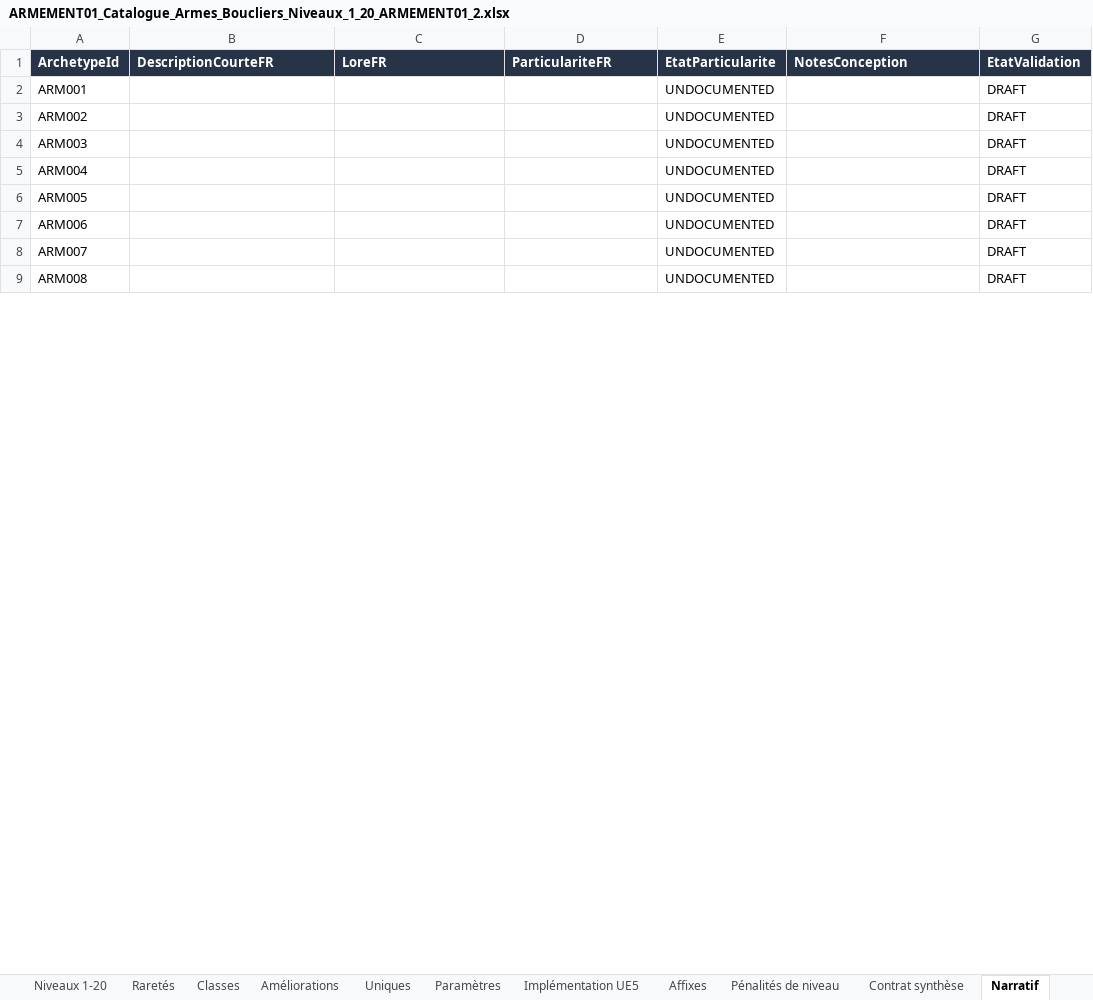
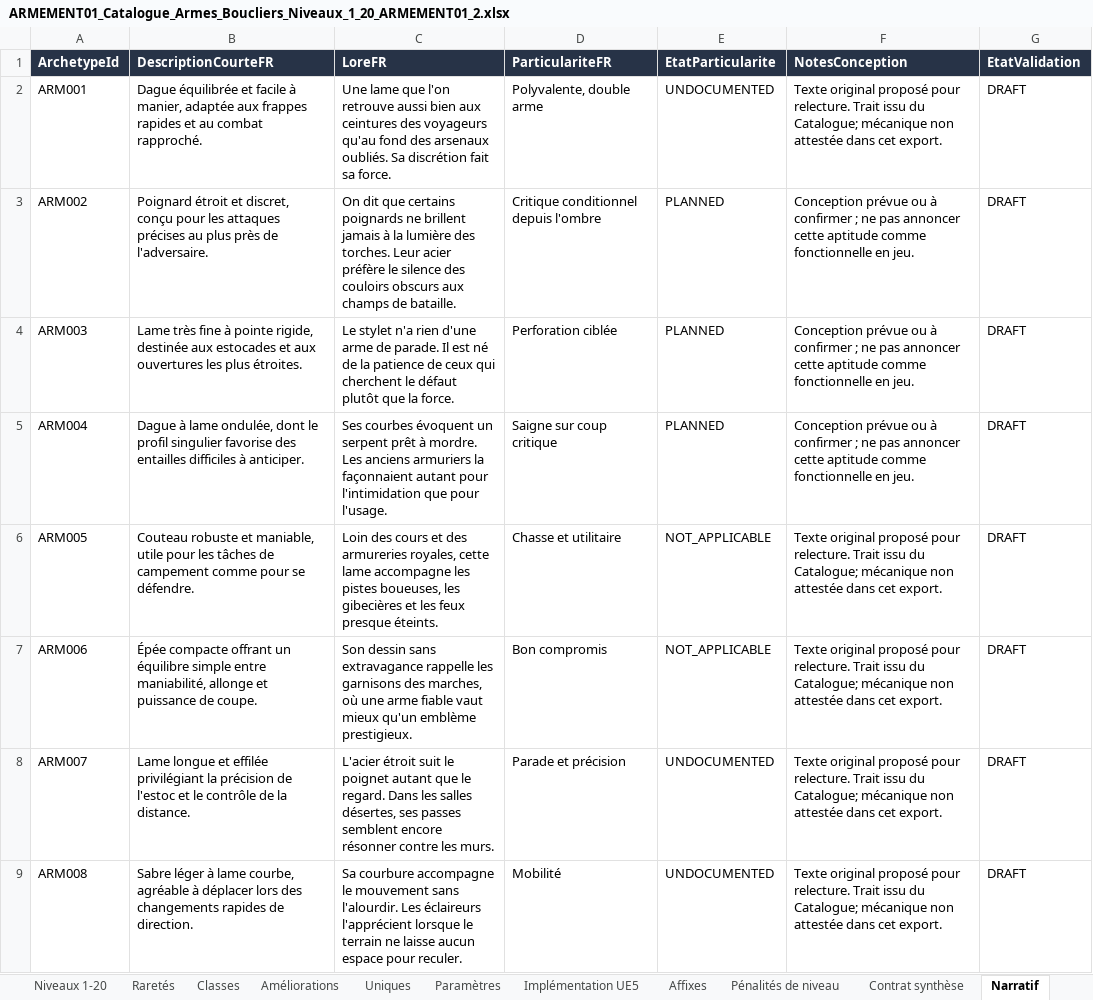
Before and after one commit to PhilippeMartin1964/GrimrockPrototype, an Excel workbook: docs/Design/ARMEMENT01_Catalogue_Armes_Boucliers_Niveaux_1_20_ARMEMENT01_2.xlsx, sheet Narratif, drawn as a sheet; only a part is shown; values as stored, in another font and other column widths than the file's, no borders; the diff covers the shown part only; the diff names each change by its address in the sheet, - before the commit and + after, or states it on an @@ line.

Commit message:
ARMEMENT-INDUS03.2: integrate 82 narratives into canonical workbook

```diff
--- a/docs/Design/ARMEMENT01_Catalogue_Armes_Boucliers_Niveaux_1_20_ARMEMENT01_2.xlsx (sheet Narratif)
+++ b/docs/Design/ARMEMENT01_Catalogue_Armes_Boucliers_Niveaux_1_20_ARMEMENT01_2.xlsx (sheet Narratif)
-B2 (DescriptionCourteFR): (empty)
+B2 (DescriptionCourteFR): Dague équilibrée et facile à manier, adaptée aux frappes rapides et au combat rapproché.
-C2 (LoreFR): (empty)
+C2 (LoreFR): Une lame que l'on retrouve aussi bien aux ceintures des voyageurs qu'au fond des arsenaux oubliés. Sa discrétion fait sa force.
-D2 (ParticulariteFR): (empty)
+D2 (ParticulariteFR): Polyvalente, double arme
-F2 (NotesConception): (empty)
+F2 (NotesConception): Texte original proposé pour relecture. Trait issu du Catalogue; mécanique non attestée dans cet export.
-B3 (DescriptionCourteFR): (empty)
+B3 (DescriptionCourteFR): Poignard étroit et discret, conçu pour les attaques précises au plus près de l'adversaire.
-C3 (LoreFR): (empty)
+C3 (LoreFR): On dit que certains poignards ne brillent jamais à la lumière des torches. Leur acier préfère le silence des couloirs obscurs aux champs de bataille.
-D3 (ParticulariteFR): (empty)
+D3 (ParticulariteFR): Critique conditionnel depuis l'ombre
-E3:E5 (EtatParticularite): UNDOCUMENTED
+E3:E5 (EtatParticularite): PLANNED
-F3:F5 (NotesConception): (empty)
+F3:F5 (NotesConception): Conception prévue ou à confirmer ; ne pas annoncer cette aptitude comme fonctionnelle en jeu.
-B4 (DescriptionCourteFR): (empty)
+B4 (DescriptionCourteFR): Lame très fine à pointe rigide, destinée aux estocades et aux ouvertures les plus étroites.
-C4 (LoreFR): (empty)
+C4 (LoreFR): Le stylet n'a rien d'une arme de parade. Il est né de la patience de ceux qui cherchent le défaut plutôt que la force.
-D4 (ParticulariteFR): (empty)
+D4 (ParticulariteFR): Perforation ciblée
-B5 (DescriptionCourteFR): (empty)
+B5 (DescriptionCourteFR): Dague à lame ondulée, dont le profil singulier favorise des entailles difficiles à anticiper.
-C5 (LoreFR): (empty)
+C5 (LoreFR): Ses courbes évoquent un serpent prêt à mordre. Les anciens armuriers la façonnaient autant pour l'intimidation que pour l'usage.
-D5 (ParticulariteFR): (empty)
+D5 (ParticulariteFR): Saigne sur coup critique
-B6 (DescriptionCourteFR): (empty)
+B6 (DescriptionCourteFR): Couteau robuste et maniable, utile pour les tâches de campement comme pour se défendre.
-C6 (LoreFR): (empty)
+C6 (LoreFR): Loin des cours et des armureries royales, cette lame accompagne les pistes boueuses, les gibecières et les feux presque éteints.
-D6 (ParticulariteFR): (empty)
+D6 (ParticulariteFR): Chasse et utilitaire
-E6:E7 (EtatParticularite): UNDOCUMENTED
+E6:E7 (EtatParticularite): NOT_APPLICABLE
-F6:F9 (NotesConception): (empty)
+F6:F9 (NotesConception): Texte original proposé pour relecture. Trait issu du Catalogue; mécanique non attestée dans cet export.
-B7 (DescriptionCourteFR): (empty)
+B7 (DescriptionCourteFR): Épée compacte offrant un équilibre simple entre maniabilité, allonge et puissance de coupe.
-C7 (LoreFR): (empty)
+C7 (LoreFR): Son dessin sans extravagance rappelle les garnisons des marches, où une arme fiable vaut mieux qu'un emblème prestigieux.
-D7 (ParticulariteFR): (empty)
+D7 (ParticulariteFR): Bon compromis
-B8 (DescriptionCourteFR): (empty)
+B8 (DescriptionCourteFR): Lame longue et effilée privilégiant la précision de l'estoc et le contrôle de la distance.
-C8 (LoreFR): (empty)
+C8 (LoreFR): L'acier étroit suit le poignet autant que le regard. Dans les salles désertes, ses passes semblent encore résonner contre les murs.
-D8 (ParticulariteFR): (empty)
+D8 (ParticulariteFR): Parade et précision
-B9 (DescriptionCourteFR): (empty)
+B9 (DescriptionCourteFR): Sabre léger à lame courbe, agréable à déplacer lors des changements rapides de direction.
-C9 (LoreFR): (empty)
+C9 (LoreFR): Sa courbure accompagne le mouvement sans l'alourdir. Les éclaireurs l'apprécient lorsque le terrain ne laisse aucun espace pour reculer.
-D9 (ParticulariteFR): (empty)
+D9 (ParticulariteFR): Mobilité
```
Also changed, not shown: 330 edited cells elsewhere in this sheet.
